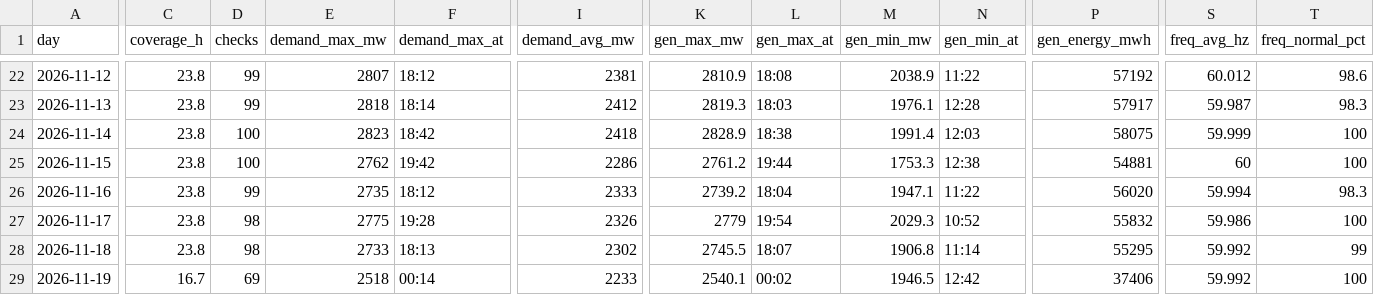
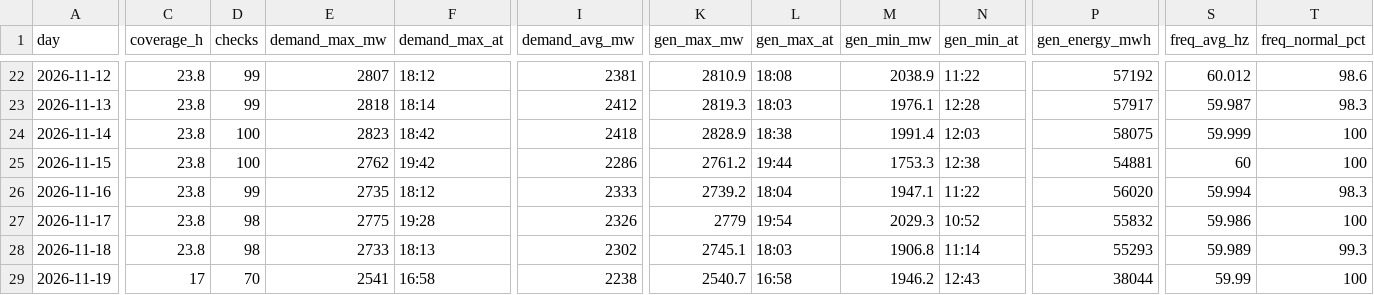
Before and after one commit to EidenGarcia/pr-generation-dashboard, a CSV file: logs/daily_summary.csv, drawn as a sheet; only a part is shown, gaps mark what is left out; the diff covers the shown part only; the diff names each change by its address in the sheet, - before the commit and + after, or states it on an @@ line.

```diff
--- a/logs/daily_summary.csv
+++ b/logs/daily_summary.csv
-K28 (gen_max_mw): 2745.5
+K28 (gen_max_mw): 2745.1
-L28 (gen_max_at): 18:07
+L28 (gen_max_at): 18:03
-P28 (gen_energy_mwh): 55295
+P28 (gen_energy_mwh): 55293
-S28 (freq_avg_hz): 59.992
+S28 (freq_avg_hz): 59.989
-T28 (freq_normal_pct): 99
+T28 (freq_normal_pct): 99.3
-C29 (coverage_h): 16.7
+C29 (coverage_h): 17
-D29 (checks): 69
+D29 (checks): 70
-E29 (demand_max_mw): 2518
+E29 (demand_max_mw): 2541
-F29 (demand_max_at): 00:14
+F29 (demand_max_at): 16:58
-I29 (demand_avg_mw): 2233
+I29 (demand_avg_mw): 2238
-K29 (gen_max_mw): 2540.1
+K29 (gen_max_mw): 2540.7
-L29 (gen_max_at): 00:02
+L29 (gen_max_at): 16:58
-M29 (gen_min_mw): 1946.5
+M29 (gen_min_mw): 1946.2
-N29 (gen_min_at): 12:42
+N29 (gen_min_at): 12:43
-P29 (gen_energy_mwh): 37406
+P29 (gen_energy_mwh): 38044
-S29 (freq_avg_hz): 59.992
+S29 (freq_avg_hz): 59.99
```
Also changed, not shown: 8 edited cells elsewhere in this file, 25 other files.
